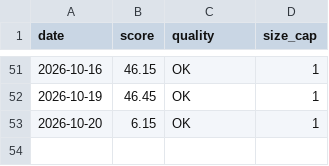
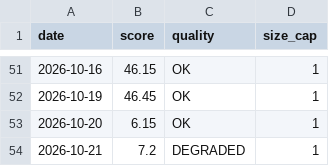
Before and after one commit to Empty-Sun/silicon-barometer-data, a CSV file: barometer_qc.csv, drawn as a sheet; only a part is shown, gaps mark what is left out; the diff names each change by its address in the sheet, - before the commit and + after, or states it on an @@ line.

Commit message:
sync 2026-10-21

```diff
--- a/barometer_qc.csv
+++ b/barometer_qc.csv
+row 54: 2026-10-21 | 7.2 | DEGRADED | 1
```
